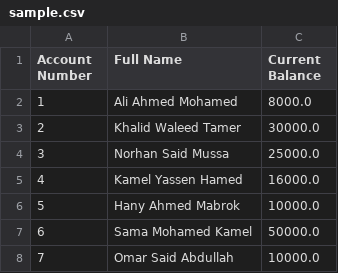
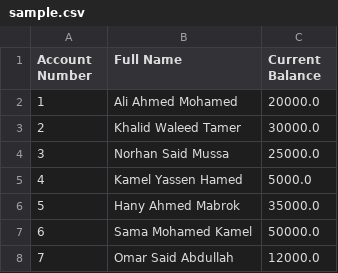
Before and after one commit to menaaziz27/Bank-System, a CSV file: sample.csv, drawn as a sheet.

Commit message:
tasks completed

```diff
--- a/sample.csv
+++ b/sample.csv
@@ -1,8 +1,8 @@
 Account Number,Full Name,Current Balance
-1,Ali Ahmed Mohamed,8000.0
+1,Ali Ahmed Mohamed,20000.0
 2,Khalid Waleed Tamer,30000.0
 3,Norhan Said Mussa,25000.0
-4,Kamel Yassen Hamed,16000.0
-5,Hany Ahmed Mabrok,10000.0
+4,Kamel Yassen Hamed,5000.0
+5,Hany Ahmed Mabrok,35000.0
 6,Sama Mohamed Kamel,50000.0
-7,Omar Said Abdullah,10000.0
+7,Omar Said Abdullah,12000.0
```
